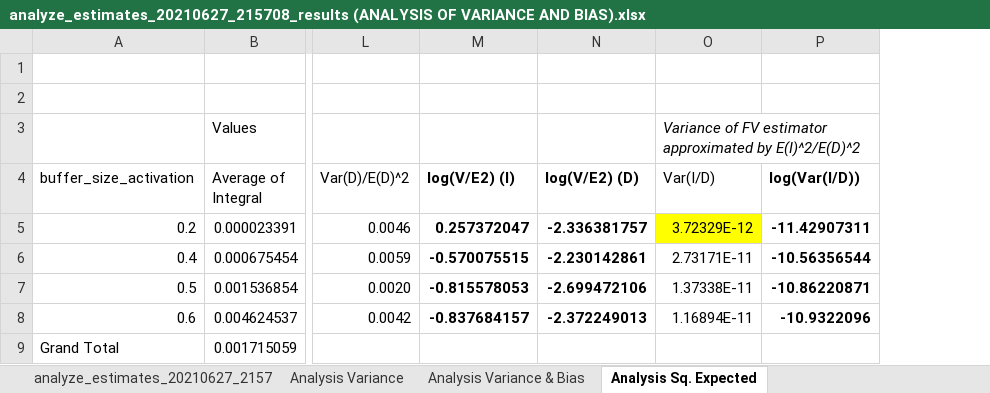
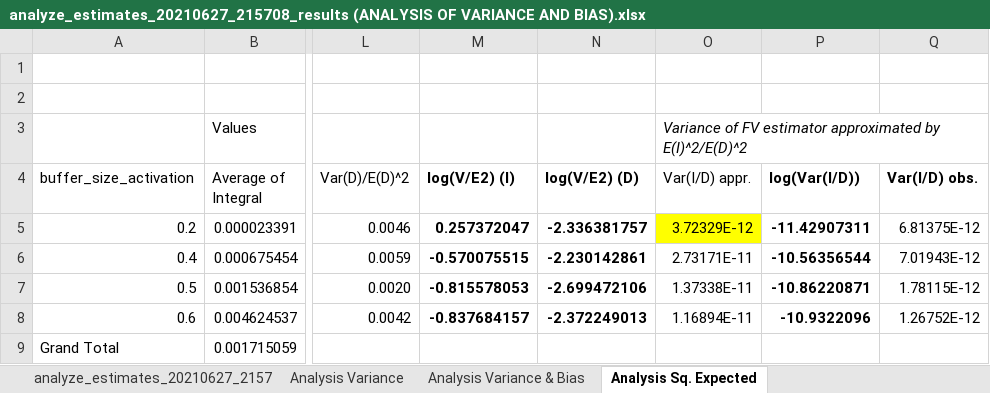
Before and after one commit to mastropi/RL, an Excel workbook: RL-002-QueueBlocking/results/analyze_estimates_20210627_215708_results (ANALYSIS OF VARIANCE AND BIAS).xlsx, sheet Analysis Sq. Expected, drawn as a sheet; only a part is shown, gaps mark what is left out; values as stored, in another font and other column widths than the file's, no borders; charts and pictures not drawn; the diff names each change by its address in the sheet, - before the commit and + after, or states it on an @@ line.

Commit message:
[FV] Added log file and results from the long-run simulation run at IRIT cluster which took 10 days
The log file was downloaded via Filezilla to my laptop from the IRIT cluster c8ni.irit.fr and then parsed with parse_log.awk to generate the CSV file with the results, since this was not generated due to the fact that the simulation process stopped because of an assertion error.

The variance and bias were analyzed in the Excel file that had already been created for this purpose. Unfortunately, I could not analyze the variance of the integral because this information is not output to the log file...

I also slightly modified the original Excel with the analysis of variance and bias for the simulation I had run on my laptop.

```diff
--- a/RL-002-QueueBlocking/results/analyze_estimates_20210627_215708_results (ANALYSIS OF VARIANCE AND BIAS).xlsx (sheet Analysis Sq. Expected)
+++ b/RL-002-QueueBlocking/results/analyze_estimates_20210627_215708_results (ANALYSIS OF VARIANCE AND BIAS).xlsx (sheet Analysis Sq. Expected)
+column Q (Var(I/D) obs.), rows 5-8: 6.81375E-12 | 7.01943E-12 | 1.78115E-12 | 1.26752E-12
-O4: Var(I/D)
+O4: Var(I/D) appr.
```
Also changed, not shown: charts or pictures, 3 other files.
